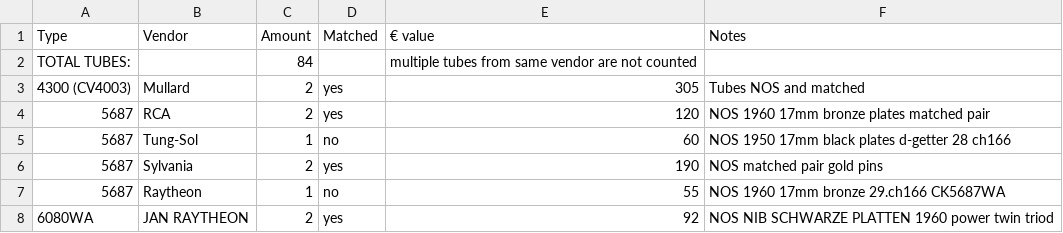
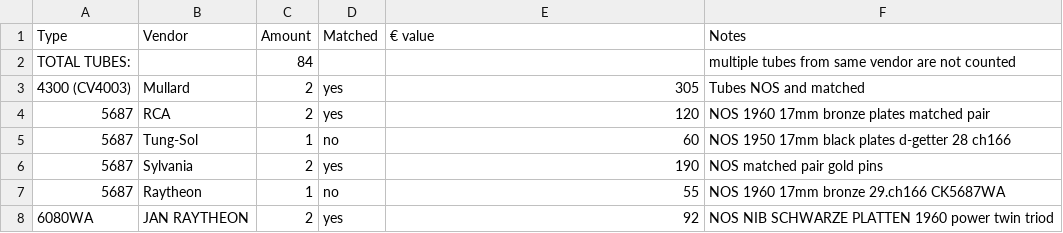
Before and after one commit to geraldfehringer/hificouching, a CSV file: _data/_tubeinventory.csv, drawn as a sheet; only a part is shown.

Commit message:
Update _tubeinventory.csv

```diff
--- a/_data/_tubeinventory.csv
+++ b/_data/_tubeinventory.csv
@@ -1,3 +1,3 @@
 Type,Vendor,Amount,Matched,€ value,Notes
-TOTAL TUBES:,,84,,multiple tubes from same vendor are not counted
+TOTAL TUBES:,,84,,,multiple tubes from same vendor are not counted
 4300 (CV4003),Mullard,2,yes,305,Tubes NOS and matched
```
